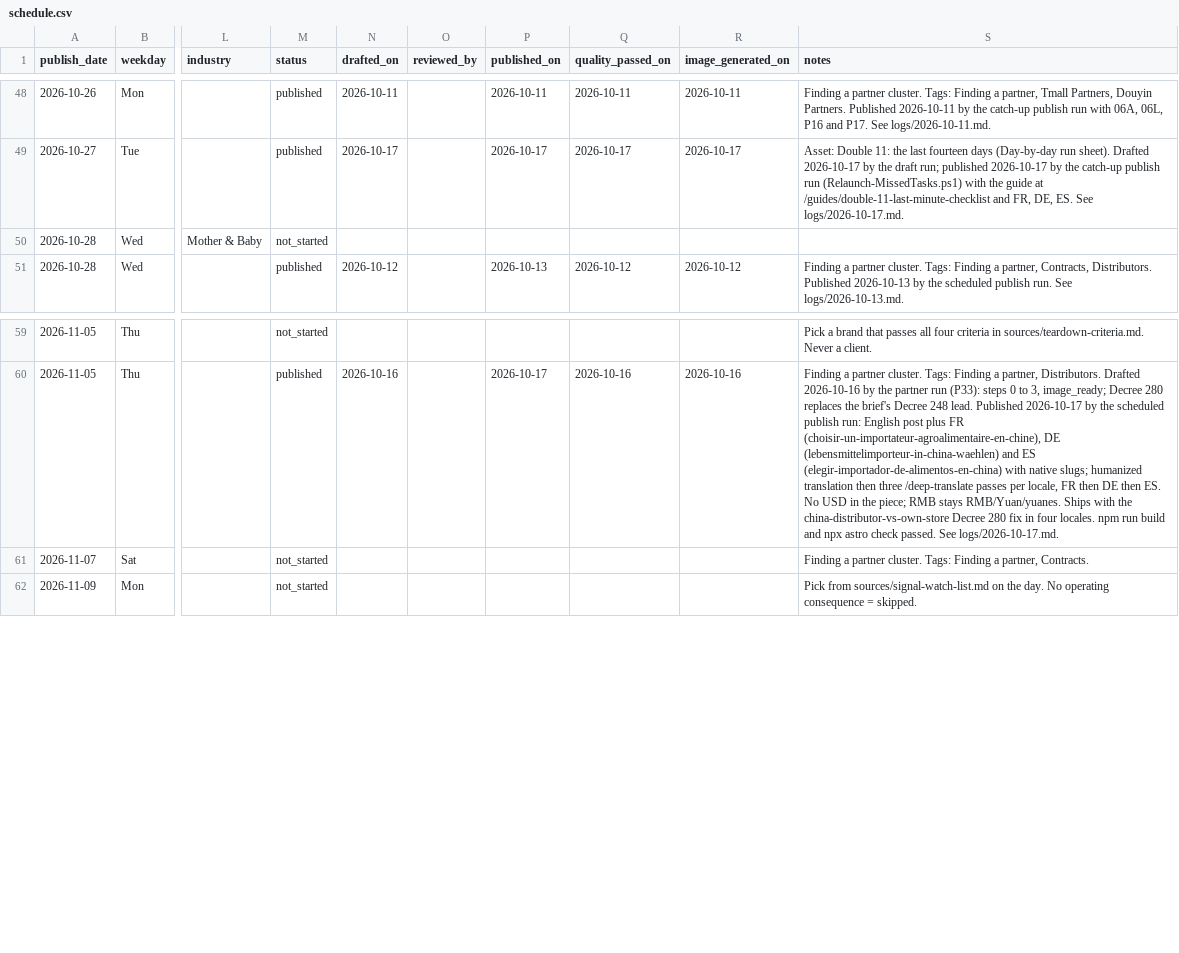
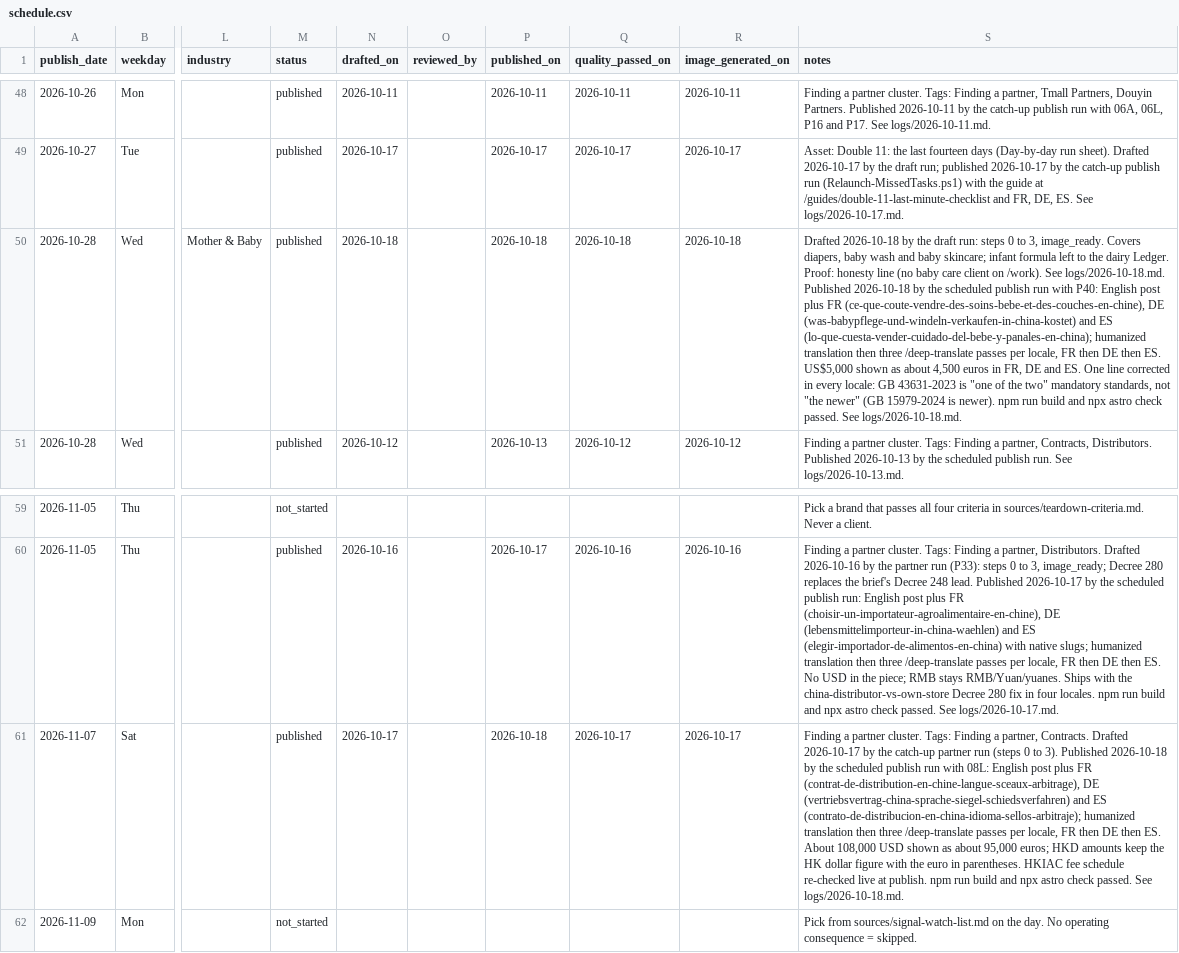
Before and after one commit to Lyric71/BeyondBorderGroup, a CSV file: editorial/schedule.csv, drawn as a sheet; only a part is shown, gaps mark what is left out; the diff names each change by its address in the sheet, - before the commit and + after, or states it on an @@ line.

```diff
--- a/editorial/schedule.csv
+++ b/editorial/schedule.csv
-M50 (status): not_started
+M50 (status): published
-N50 (drafted_on): (empty)
+N50 (drafted_on): 2026-10-18
-P50 (published_on): (empty)
+P50 (published_on): 2026-10-18
-Q50 (quality_passed_on): (empty)
+Q50 (quality_passed_on): 2026-10-18
-R50 (image_generated_on): (empty)
+R50 (image_generated_on): 2026-10-18
-S50 (notes): (empty)
+S50 (notes): Drafted 2026-10-18 by the draft run: steps 0 to 3, image_ready. Covers diapers, baby wash and baby skincare; infant formula left to the dairy Ledger. Proof: honesty line (no baby care client on /work). See logs/2026-10-18.md. Published 2026-10-18 by the scheduled publish run with P40: English post plus FR (ce-que-coute-vendre-des-soins-bebe-et-des-couches-en-chine), DE (was-babypflege-und-windeln-verkaufen-in-china-kostet) and ES (lo-que-cuesta-vender-cuidado-del-bebe-y-panales-en-china); humanized translation then three /deep-translate passes per locale, FR then DE then ES. US$5,000 shown as about 4,500 euros in FR, DE and ES. One line corrected in every locale: GB 43631-2023 is "one of the two" mandatory standards, not "the newer" (GB 15979-2024 is newer). npm run build and npx astro check passed. See logs/2026-10-18.md.
-M61 (status): not_started
+M61 (status): published
-N61 (drafted_on): (empty)
+N61 (drafted_on): 2026-10-17
-P61 (published_on): (empty)
+P61 (published_on): 2026-10-18
-Q61 (quality_passed_on): (empty)
+Q61 (quality_passed_on): 2026-10-17
-R61 (image_generated_on): (empty)
+R61 (image_generated_on): 2026-10-17
-S61 (notes): …partner, Contracts.
+S61 (notes): …partner, Contracts. Drafted 2026-10-17 by the catch-up partner run (steps 0 to 3). Published 2026-10-18 by the scheduled publish run with 08L: English post plus FR (contrat-de-distribution-en-chine-langue-sceaux-arbitrage), DE (vertriebsvertrag-china-sprache-siegel-schiedsverfahren) and ES (contrato-de-distribucion-en-china-idioma-sellos-arbitraje); humanized translation then three /deep-translate passes per locale, FR then DE then ES. About 108,000 USD shown as about 95,000 euros; HKD amounts keep the HK dollar figure with the euro in parentheses. HKIAC fee schedule re-checked live at publish. npm run build and npx astro check passed. See logs/2026-10-18.md.
```
Also changed, not shown: 22 other files.
